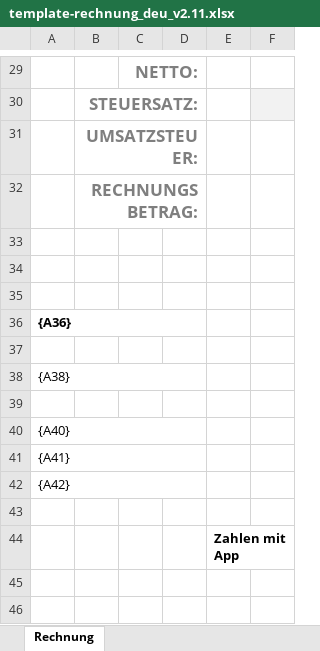
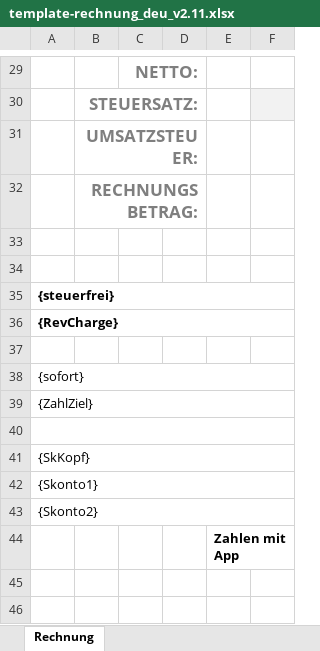
Before and after one commit to Andy-vienna/facturaX, an Excel workbook: templates/template-rechnung_deu_v2.11.xlsx, sheet Rechnung, drawn as a sheet; only a part is shown, gaps mark what is left out; values as stored, in another font and other column widths than the file's, no borders; charts and pictures not drawn; removed rows and columns are numbered as before the commit, all else as after; the diff names each change by its address in the sheet, - before the commit and + after, or states it on an @@ line.

```diff
--- a/templates/template-rechnung_deu_v2.11.xlsx (sheet Rechnung)
+++ b/templates/template-rechnung_deu_v2.11.xlsx (sheet Rechnung)
+row 35: {steuerfrei}
+row 36: {RevCharge}
-A38: {A36}
+A38: {sofort}
-A38 bold: on
+A38 bold: off
-A36:D36 merged
+A38:F38 merged
+row 39: {ZahlZiel}
+A40:F40 merged
-A41: {A38}
+A41: {SkKopf}
-A38:D38 merged
+A41:F41 merged
-row 39: (empty)
-A42: {A40}
+A42: {Skonto1}
-A40:D40 merged
+A42:F42 merged
-A43: {A41}
+A43: {Skonto2}
-A41:D41 merged
+A43:F43 merged
-row 42: {A42}
-row 43: (empty)
```
Also changed, not shown: templates/template-angebot_deu_v2.11.xlsx, templates/template-auftragsbestaetigung_deu_v2.11.xlsx, 32 other files.
